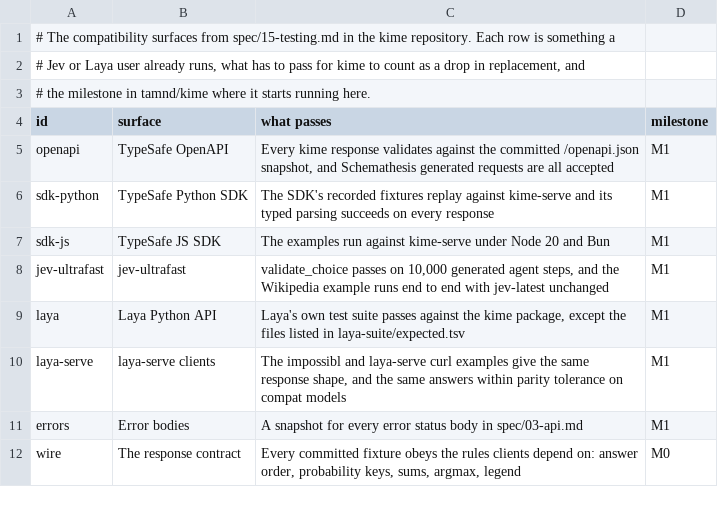
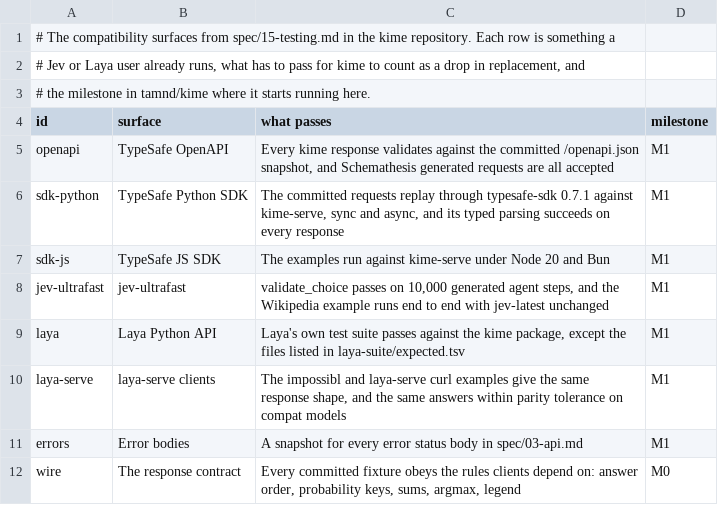
Before and after one commit to tamnd/kime-compat, a TSV file: surfaces.tsv, drawn as a sheet.

Commit message:
Replay the committed requests through the TypeSafe Python SDK (#5)
The TypeSafe Python SDK surface starts running (tamnd/kime#28).

`sdk-python/run.py <url> [texts.json]` uses `typesafe-sdk` 0.7.1 as
published, through its own `TYPESAFE_BASE_URL` and `TYPESAFE_API_KEY`.
It sends every committed request under `fixtures/systemone/` with the
sync client and again with the async client, and checks what the SDK
parsed: a `SystemOneResponse` with the answers in question order, each
the right answer class, a choice among the offered labels with exactly
those probability keys, a score inside its range with the legend echoing
the criteria, a real model name and usage. It lists `/v1/models` into
`ListModelsResponse`, checks that an unknown model raises
`TypeSafeNotFoundError` and that the SDK's own client side refusals
still happen, and checks that sync and async answers are the same. With
a list of texts it asks each fixture's questions about every text too.

The SDK ships no recorded fixtures of its own (the 0.7.1 sdist is the
package source only), so the requests are the ones this repository
already commits.

`ci/against-kime.sh` runs it when `KIME_COMPAT_SDK_PYTHON` points at a
python with the SDK, and the CI `kime` job sets that up.

On the Mac, against `kime serve` on the laya checkpoint in FP32:

- the 3 fixtures, sync and async, the models list and 3 error cases all
parse
- 300 English papluca test texts times the 3 fixtures' questions, 900
requests, all parse, p50 194 ms a request with a load average of 10 to
14

```diff
--- a/surfaces.tsv
+++ b/surfaces.tsv
@@ -5,3 +5,3 @@ id	surface	what passes	milestone
 openapi	TypeSafe OpenAPI	Every kime response validates against the committed /openapi.json snapshot, and Schemathesis generated requests are all accepted	M1
-sdk-python	TypeSafe Python SDK	The SDK's recorded fixtures replay against kime-serve and its typed parsing succeeds on every response	M1
+sdk-python	TypeSafe Python SDK	The committed requests replay through typesafe-sdk 0.7.1 against kime-serve, sync and async, and its typed parsing succeeds on every response	M1
 sdk-js	TypeSafe JS SDK	The examples run against kime-serve under Node 20 and Bun	M1
```
Also changed, not shown: 4 other files.
